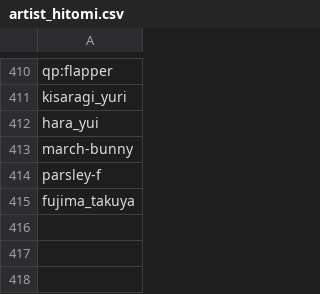
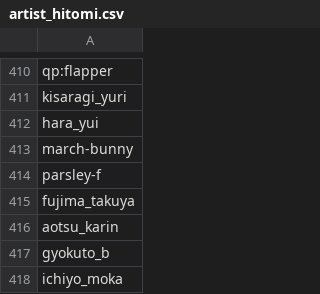
Before and after one commit to Zhirong641/PythonScripts, a CSV file: csv/artist_hitomi.csv, drawn as a sheet; only a part is shown, gaps mark what is left out; the diff names each change by its address in the sheet, - before the commit and + after, or states it on an @@ line.

Commit message:
Update artist and character CSV mappings and script improvements
- Modified artist data files for hitomi and other sources
- Updated character-artist range mapping script
- Improved image fetching and SD expansion automation

```diff
--- a/csv/artist_hitomi.csv
+++ b/csv/artist_hitomi.csv
+row 416: aotsu_karin
+row 417: gyokuto_b
+row 418: ichiyo_moka
```
Also changed, not shown: 2 other files.
